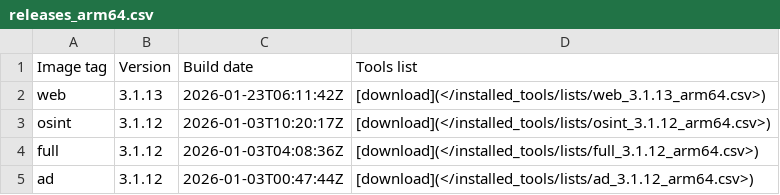
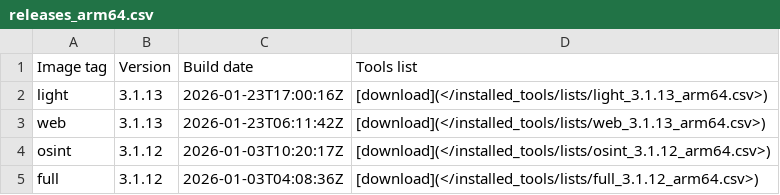
Before and after one commit to ThePorgs/Exegol-docs, a CSV file: docs/src/public/installed_tools/releases_arm64.csv, drawn as a sheet; only a part is shown; the shorter side is filled out with more unchanged rows; the diff names each change by its address in the sheet, - before the commit and + after, or states it on an @@ line.

```diff
--- a/docs/src/public/installed_tools/releases_arm64.csv
+++ b/docs/src/public/installed_tools/releases_arm64.csv
+row 2: light | 3.1.13 | 2026-01-23T17:00:16Z | [download](</installed_tools/lists/light_3.1.13_arm64.csv>)
```
Also changed, not shown: 1 other file.
